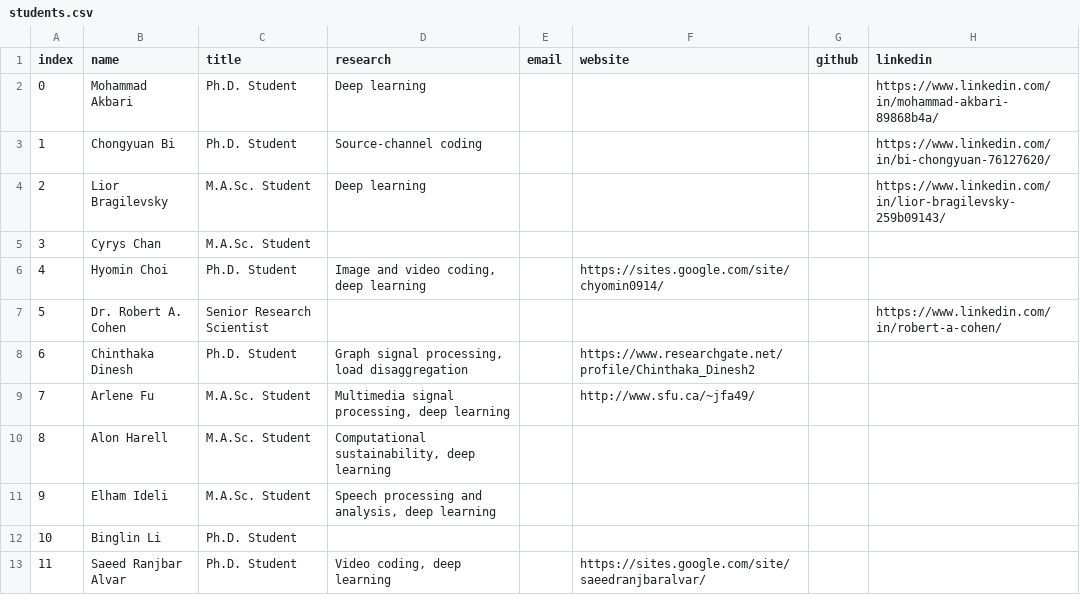
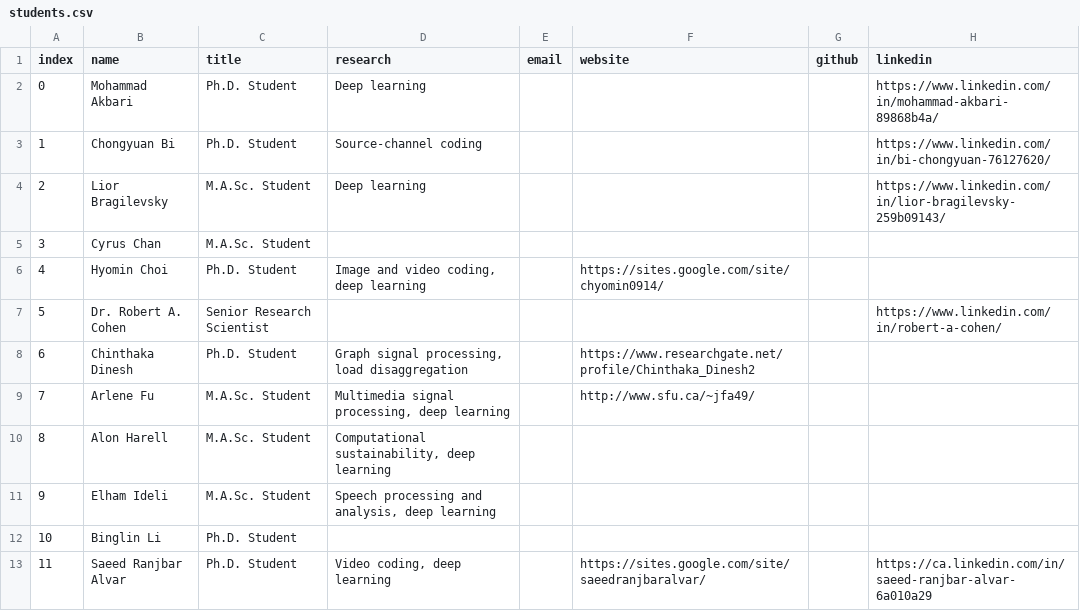
Before and after one commit to aleereza/multimedialab, a CSV file: website/src/data/students.csv, drawn as a sheet.

Commit message:
student image and data update

```diff
--- a/website/src/data/students.csv
+++ b/website/src/data/students.csv
@@ -4,3 +4,3 @@ index,name,title,research,email,website,github,linkedin
 2,Lior Bragilevsky,M.A.Sc. Student,Deep learning,,,,https://www.linkedin.com/in/lior-bragilevsky-259b09143/
-3,Cyrys Chan,M.A.Sc. Student,,,,,
+3,Cyrus Chan,M.A.Sc. Student,,,,,
 4,Hyomin Choi,Ph.D. Student,"Image and video coding, deep learning",,https://sites.google.com/site/chyomin0914/,,
@@ -12,2 +12,2 @@ index,name,title,research,email,website,github,linkedin
 10,Binglin Li,Ph.D. Student,,,,,
-11,Saeed Ranjbar Alvar,Ph.D. Student,"Video coding, deep learning",,https://sites.google.com/site/saeedranjbaralvar/,,
+11,Saeed Ranjbar Alvar,Ph.D. Student,"Video coding, deep learning",,https://sites.google.com/site/saeedranjbaralvar/,,https://ca.linkedin.com/in/saeed-ranjbar-alvar-6a010a29
```
Also changed, not shown: 1 other file.
